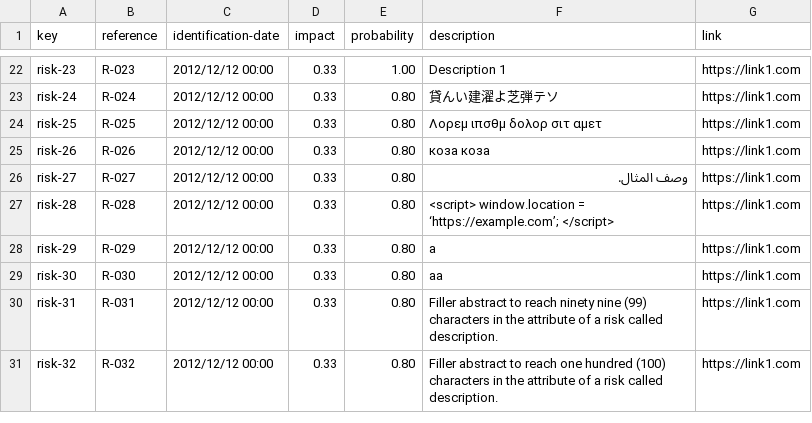
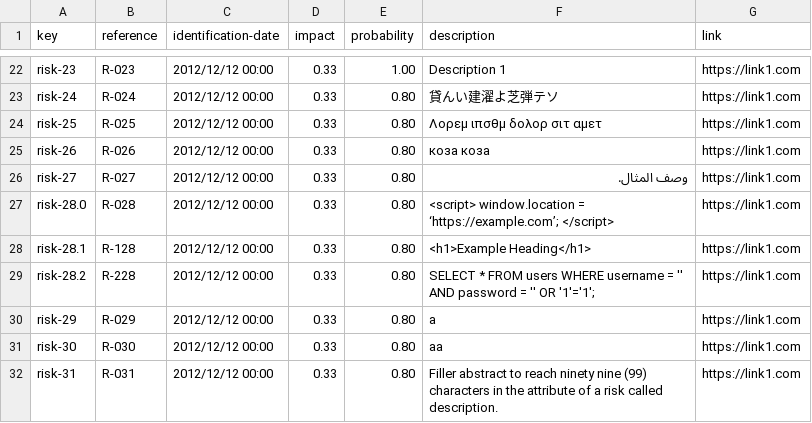
Before and after one commit to rafcasceb/Acme-SF-D04, a CSV file: src/main/webapp/WEB-INF/resources/sample-data/risk.csv, drawn as a sheet; only a part is shown, gaps mark what is left out; the shorter side is filled out with more unchanged rows.

```diff
--- a/src/main/webapp/WEB-INF/resources/sample-data/risk.csv
+++ b/src/main/webapp/WEB-INF/resources/sample-data/risk.csv
@@ -26,3 +26,5 @@ risk-26,R-026,2012/12/12 00:00,0.33,0.80,коза коза,https://link1.com
 risk-27,R-027,2012/12/12 00:00,0.33,0.80,وصف المثال.,https://link1.com
-risk-28,R-028,2012/12/12 00:00,0.33,0.80,<script> window.location = ‘https://example.com’; </script>,https://link1.com
+risk-28.0,R-028,2012/12/12 00:00,0.33,0.80,<script> window.location = ‘https://example.com’; </script>,https://link1.com
+risk-28.1,R-128,2012/12/12 00:00,0.33,0.80,<h1>Example Heading</h1>,https://link1.com
+risk-28.2,R-228,2012/12/12 00:00,0.33,0.80,SELECT * FROM users WHERE username = '' AND password = '' OR '1'='1';,https://link1.com
 risk-29,R-029,2012/12/12 00:00,0.33,0.80,a,https://link1.com
```
Also changed, not shown: src/main/webapp/WEB-INF/resources/sample-data/project.csv, src/main/webapp/WEB-INF/resources/sample-data/user-story.csv, 10 other files.
